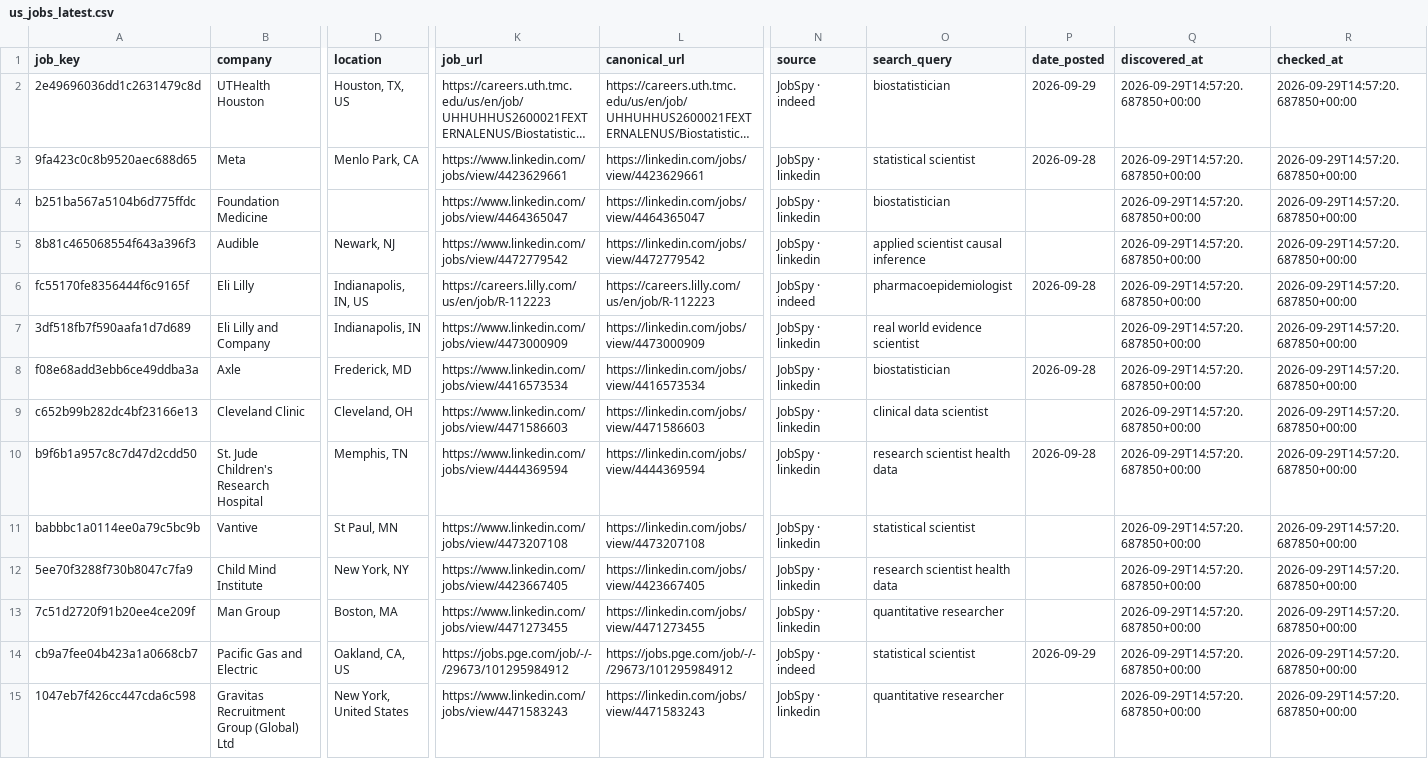
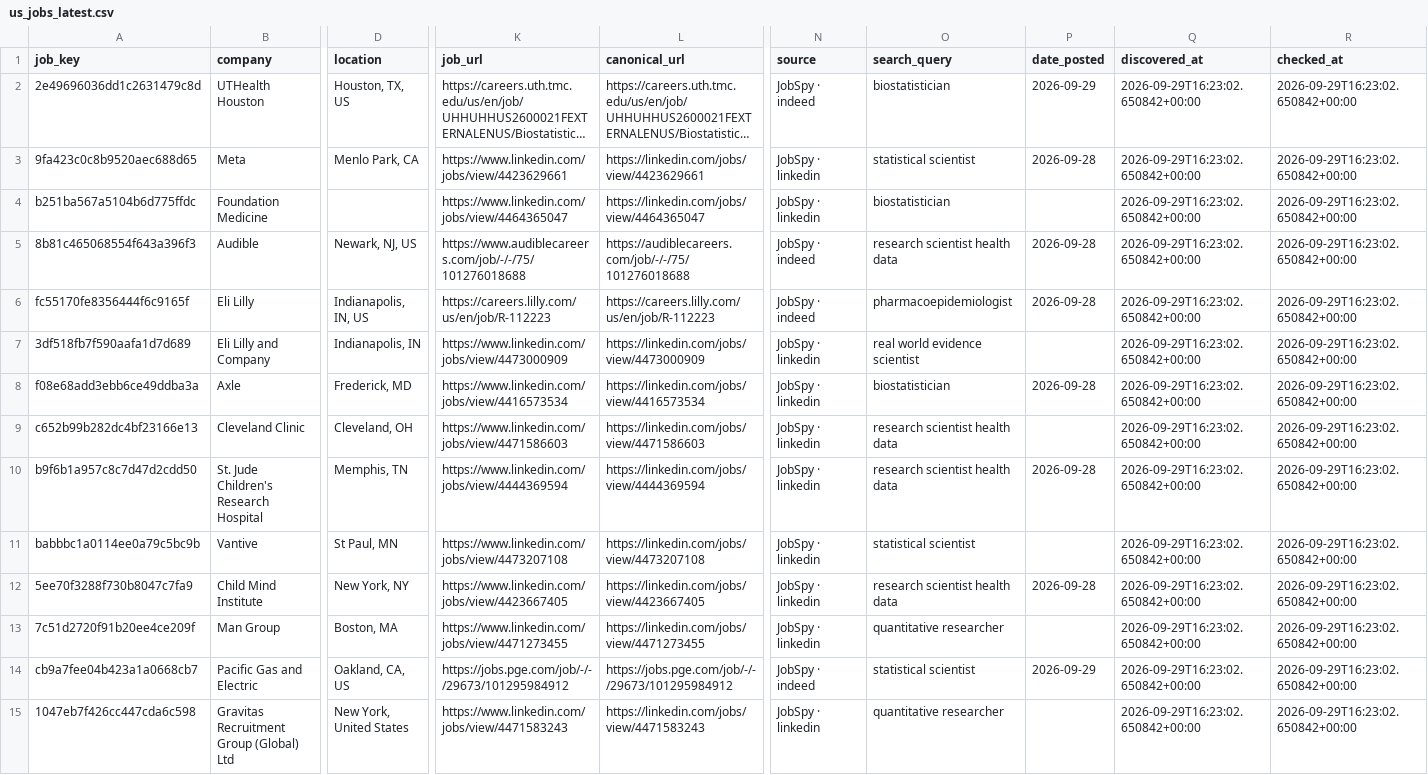
Before and after one commit to XinyuIvy/ivy-job-radar, a CSV file: data/scans/us_jobs_latest.csv, drawn as a sheet; only a part is shown, gaps mark what is left out; long unchanged cells end in …; the diff covers the shown part only; the diff names each change by its address in the sheet, - before the commit and + after, or states it on an @@ line.

```diff
--- a/data/scans/us_jobs_latest.csv
+++ b/data/scans/us_jobs_latest.csv
-Q2:Q15 (discovered_at): 2026-09-29T14:57:20.687850+00:00
+Q2:Q15 (discovered_at): 2026-09-29T16:23:02.650842+00:00
-R2:R15 (checked_at): 2026-09-29T14:57:20.687850+00:00
+R2:R15 (checked_at): 2026-09-29T16:23:02.650842+00:00
-D5 (location): Newark, NJ
+D5 (location): Newark, NJ, US
-K5 (job_url): https://www.linkedin.com/jobs/view/4472779542
+K5 (job_url): https://www.audiblecareers.com/job/-/-/75/101276018688
-L5 (canonical_url): https://linkedin.com/jobs/view/4472779542
+L5 (canonical_url): https://audiblecareers.com/job/-/-/75/101276018688
-N5 (source): JobSpy · linkedin
+N5 (source): JobSpy · indeed
-O5 (search_query): applied scientist causal inference
+O5 (search_query): research scientist health data
-P5 (date_posted): (empty)
+P5 (date_posted): 2026-09-28
-O9 (search_query): clinical data scientist
+O9 (search_query): research scientist health data
-P12 (date_posted): (empty)
+P12 (date_posted): 2026-09-28
```
Also changed, not shown: 1 removed row and 28 edited cells elsewhere in this file, 18 other files.
